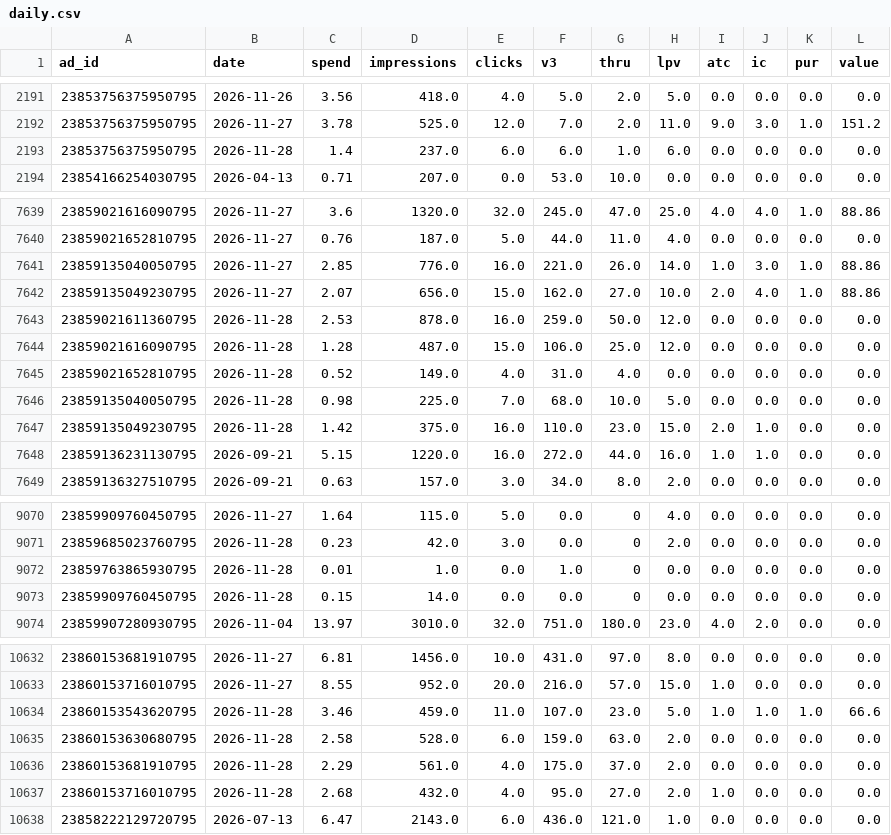
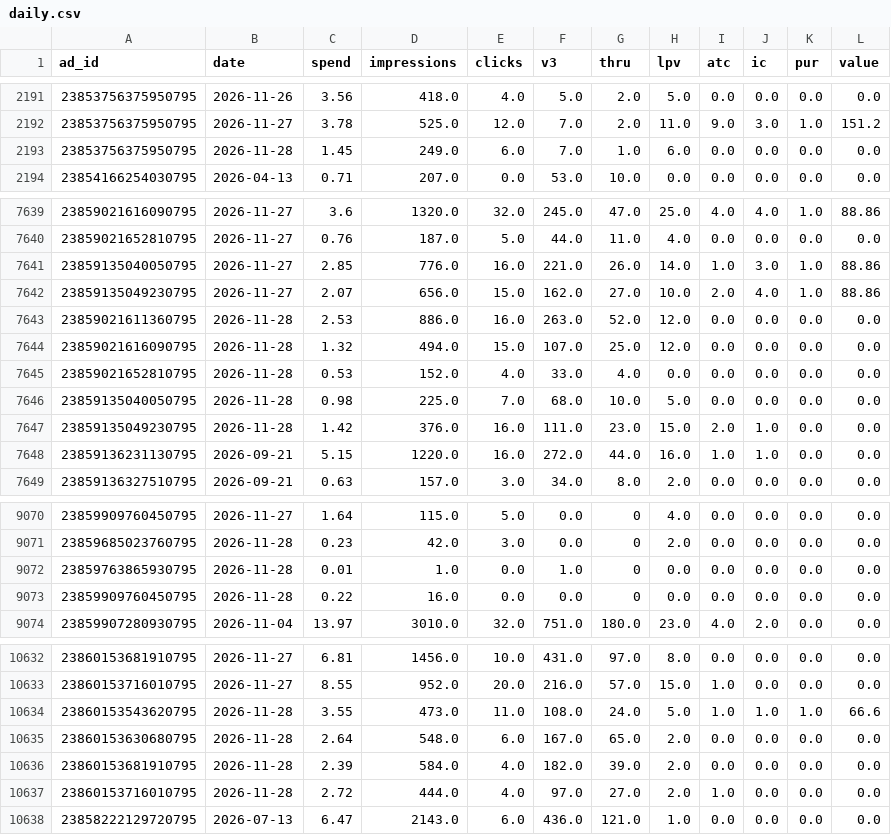
Before and after one commit to tonyykosseifyy/ads-analysis, a CSV file: data/daily.csv, drawn as a sheet; only a part is shown, gaps mark what is left out; the diff covers the shown part only.

```diff
--- a/data/daily.csv
+++ b/data/daily.csv
@@ -2192,3 +2192,3 @@
 23853756375950795,2026-11-27,3.78,525.0,12.0,7.0,2.0,11.0,9.0,3.0,1.0,151.2
-23853756375950795,2026-11-28,1.4,237.0,6.0,6.0,1.0,6.0,0.0,0.0,0.0,0.0
+23853756375950795,2026-11-28,1.45,249.0,6.0,7.0,1.0,6.0,0.0,0.0,0.0,0.0
 23854166254030795,2026-04-13,0.71,207.0,0.0,53.0,10.0,0.0,0.0,0.0,0.0,0.0
@@ -7642,7 +7642,7 @@
 23859135049230795,2026-11-27,2.07,656.0,15.0,162.0,27.0,10.0,2.0,4.0,1.0,88.86
-23859021611360795,2026-11-28,2.53,878.0,16.0,259.0,50.0,12.0,0.0,0.0,0.0,0.0
-23859021616090795,2026-11-28,1.28,487.0,15.0,106.0,25.0,12.0,0.0,0.0,0.0,0.0
-23859021652810795,2026-11-28,0.52,149.0,4.0,31.0,4.0,0.0,0.0,0.0,0.0,0.0
+23859021611360795,2026-11-28,2.53,886.0,16.0,263.0,52.0,12.0,0.0,0.0,0.0,0.0
+23859021616090795,2026-11-28,1.32,494.0,15.0,107.0,25.0,12.0,0.0,0.0,0.0,0.0
+23859021652810795,2026-11-28,0.53,152.0,4.0,33.0,4.0,0.0,0.0,0.0,0.0,0.0
 23859135040050795,2026-11-28,0.98,225.0,7.0,68.0,10.0,5.0,0.0,0.0,0.0,0.0
-23859135049230795,2026-11-28,1.42,375.0,16.0,110.0,23.0,15.0,2.0,1.0,0.0,0.0
+23859135049230795,2026-11-28,1.42,376.0,16.0,111.0,23.0,15.0,2.0,1.0,0.0,0.0
 23859136231130795,2026-09-21,5.15,1220.0,16.0,272.0,44.0,16.0,1.0,1.0,0.0,0.0
@@ -9072,3 +9072,3 @@
 23859763865930795,2026-11-28,0.01,1.0,0.0,1.0,0,0.0,0.0,0.0,0.0,0.0
-23859909760450795,2026-11-28,0.15,14.0,0.0,0.0,0,0.0,0.0,0.0,0.0,0.0
+23859909760450795,2026-11-28,0.22,16.0,0.0,0.0,0,0.0,0.0,0.0,0.0,0.0
 23859907280930795,2026-11-04,13.97,3010.0,32.0,751.0,180.0,23.0,4.0,2.0,0.0,0.0
@@ -10633,6 +10633,6 @@
 23860153716010795,2026-11-27,8.55,952.0,20.0,216.0,57.0,15.0,1.0,0.0,0.0,0.0
-23860153543620795,2026-11-28,3.46,459.0,11.0,107.0,23.0,5.0,1.0,1.0,1.0,66.6
-23860153630680795,2026-11-28,2.58,528.0,6.0,159.0,63.0,2.0,0.0,0.0,0.0,0.0
-23860153681910795,2026-11-28,2.29,561.0,4.0,175.0,37.0,2.0,0.0,0.0,0.0,0.0
-23860153716010795,2026-11-28,2.68,432.0,4.0,95.0,27.0,2.0,1.0,0.0,0.0,0.0
+23860153543620795,2026-11-28,3.55,473.0,11.0,108.0,24.0,5.0,1.0,1.0,1.0,66.6
+23860153630680795,2026-11-28,2.64,548.0,6.0,167.0,65.0,2.0,0.0,0.0,0.0,0.0
+23860153681910795,2026-11-28,2.39,584.0,4.0,182.0,39.0,2.0,0.0,0.0,0.0,0.0
+23860153716010795,2026-11-28,2.72,444.0,4.0,97.0,27.0,2.0,1.0,0.0,0.0,0.0
 23858222129720795,2026-07-13,6.47,2143.0,6.0,436.0,121.0,1.0,0.0,0.0,0.0,0.0
```
Also changed, not shown: 58 edited cells elsewhere in this file, data/funnels.csv, data/hooktests.csv, 53 other files.
